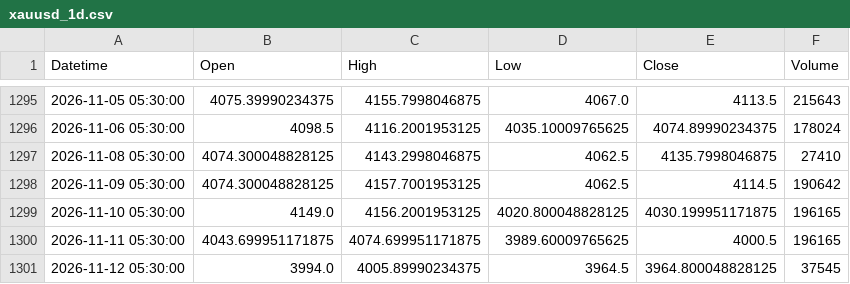
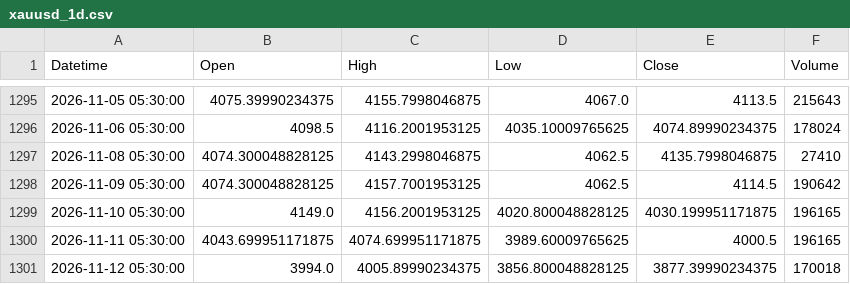
Before and after one commit to shikerkattiyar11-debug/xauusd-gold-data, a CSV file: data/xauusd_1d.csv, drawn as a sheet; only a part is shown, gaps mark what is left out.

```diff
--- a/data/xauusd_1d.csv
+++ b/data/xauusd_1d.csv
@@ -1300,2 +1300,2 @@ Datetime,Open,High,Low,Close,Volume
 2026-11-11 05:30:00,4043.699951171875,4074.699951171875,3989.60009765625,4000.5,196165
-2026-11-12 05:30:00,3994.0,4005.89990234375,3964.5,3964.800048828125,37545
+2026-11-12 05:30:00,3994.0,4005.89990234375,3856.800048828125,3877.39990234375,170018
```
Also changed, not shown: data/xauusd_15m.csv, data/xauusd_1h.csv, 3 other files.
